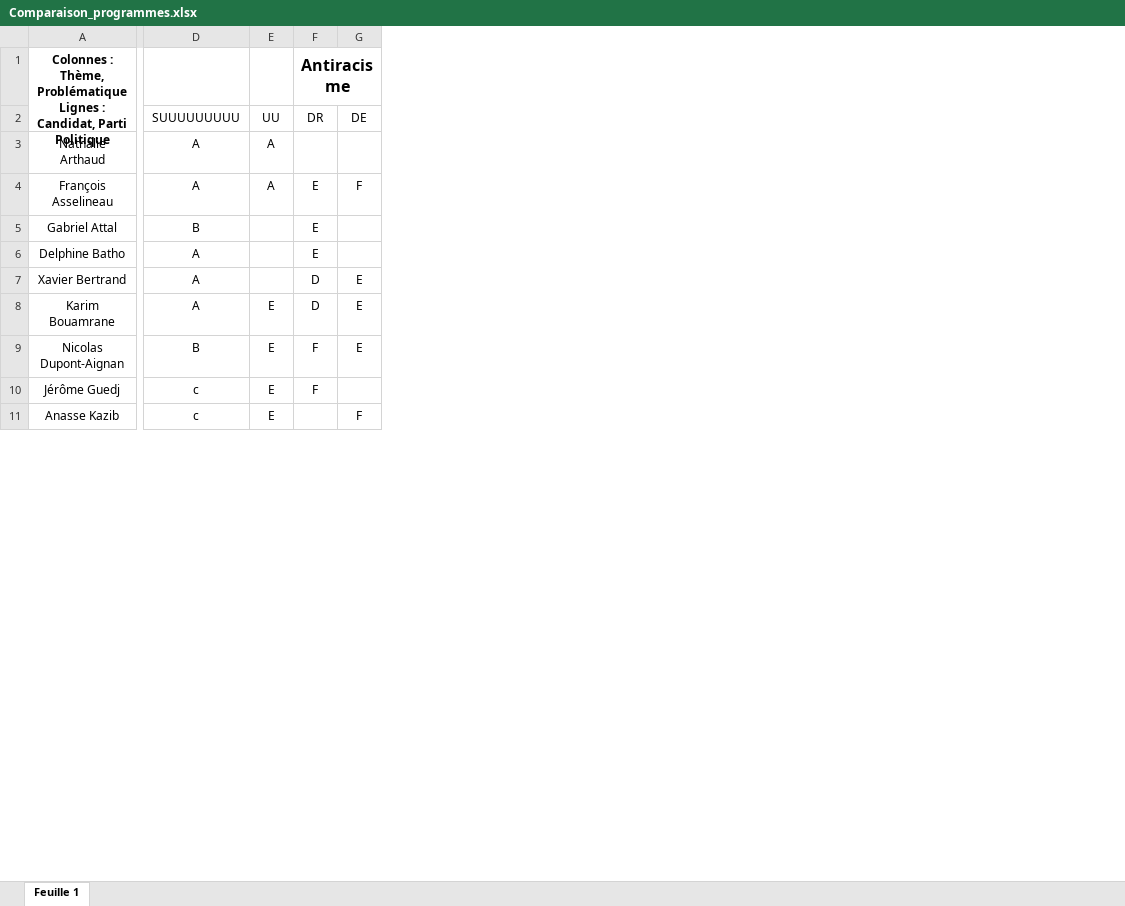
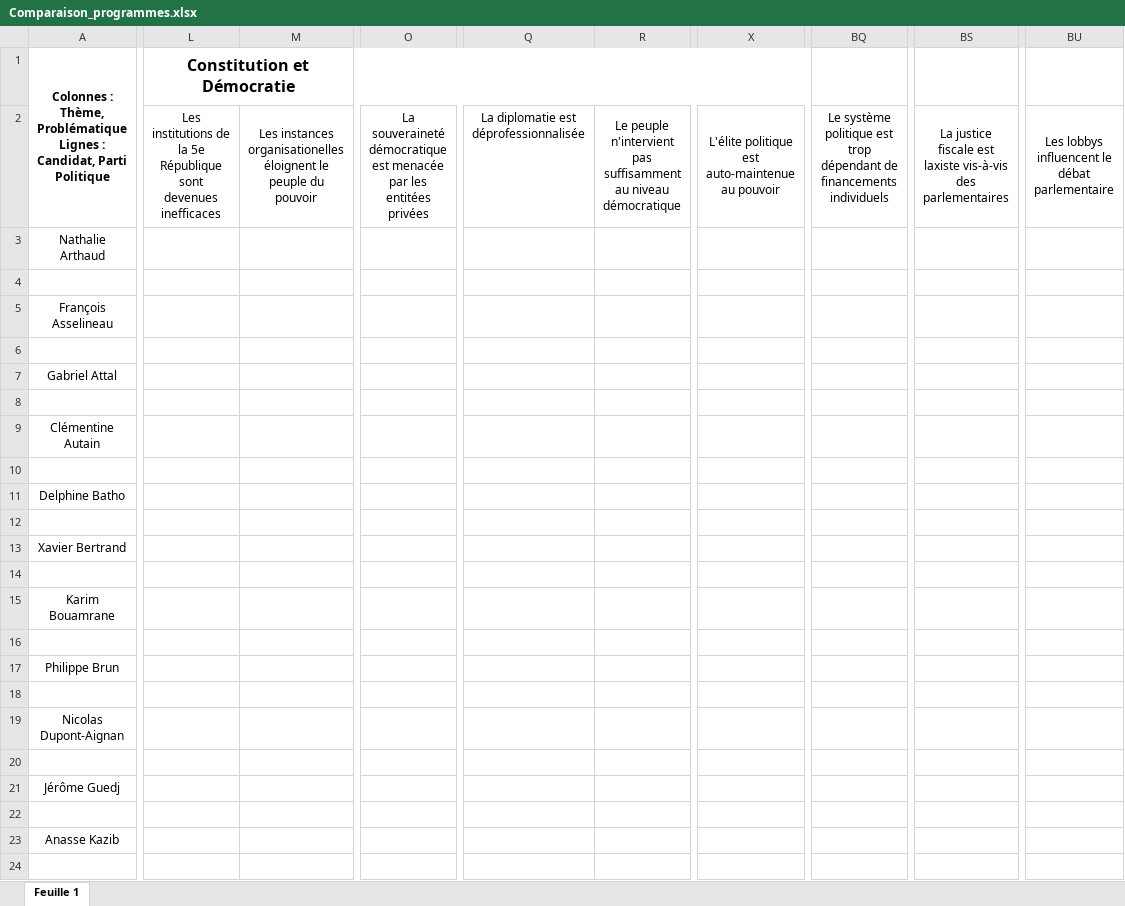
Before and after one commit to Enzoooooooooooooooooooo/programmes-2027, an Excel workbook: Comparaison_programmes.xlsx, sheet Feuille 1, drawn as a sheet; only a part is shown, gaps mark what is left out; values as stored, in another font and other column widths than the file's, no borders; charts and pictures not drawn; removed rows and columns are numbered as before the commit, all else as after; rows hold the shown columns only; the diff covers the shown part only; the diff names each change by its address in the sheet, - before the commit and + after, or states it on an @@ line.

```diff
--- a/Comparaison_programmes.xlsx (sheet Feuille 1)
+++ b/Comparaison_programmes.xlsx (sheet Feuille 1)
-column D, rows 3-11: A | A | B | A | A | A | B | c | c
-column E, rows 3-11: A | A |  |  |  | E | E | E | E
-column F, row 1: Antiracisme; rows 4-10: E | E | E | D | D | F | F
-column G, rows 4-11: F |  |  | E | E | E |  | F
+column L, row 1: Constitution et Démocratie
+column M, empty
+column O, empty
+column Q, empty
+column R, empty
+column X, empty
+column BQ, empty
+column BS, empty
+column BU, empty
-row 2:  | SUUUUUUUUU | UU | DR | DE
+row 2:  | Les institutions de la 5e République sont devenues inefficaces | Les instances organisationelles éloignent le peuple du pouvoir | La souveraineté démocratique est menacée par les entitées privées | La diplomatie est déprofessionnalisée | Le peuple n'intervient pas suffisamment au niveau démocratique | L'élite politique est auto-maintenue au pouvoir | Le système politique est trop dépendant de financements individuels | La justice fiscale est laxiste vis-à-vis des parlementaires | Les lobbys influencent le débat parlementaire
+row 4: (empty)
+row 6: (empty)
+row 8: (empty)
+row 9: Clémentine Autain
+row 10: (empty)
+row 12: (empty)
+row 14: (empty)
+row 16: (empty)
+row 17: Philippe Brun
+row 18: (empty)
+row 20: (empty)
+row 22: (empty)
+row 24: (empty)
```
Also changed, not shown: 15 added rows, 18 added columns, 2 removed columns, 10 edited cells and merged cells elsewhere in this sheet, 1 other file.
